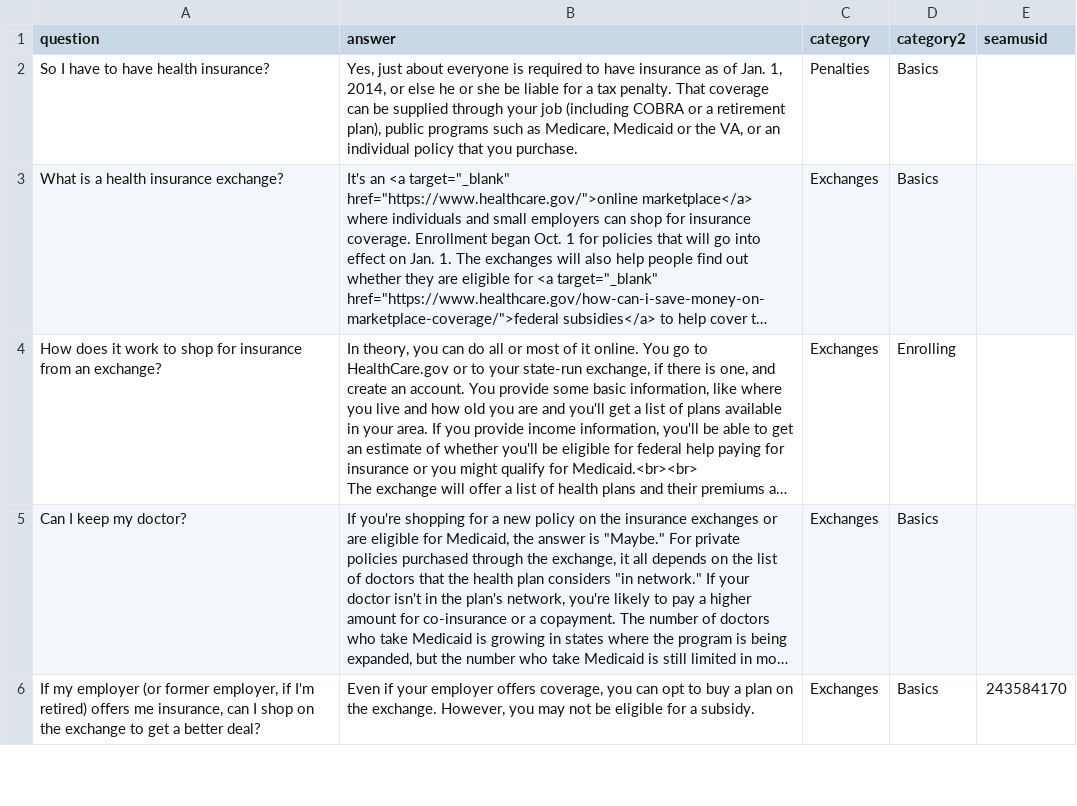
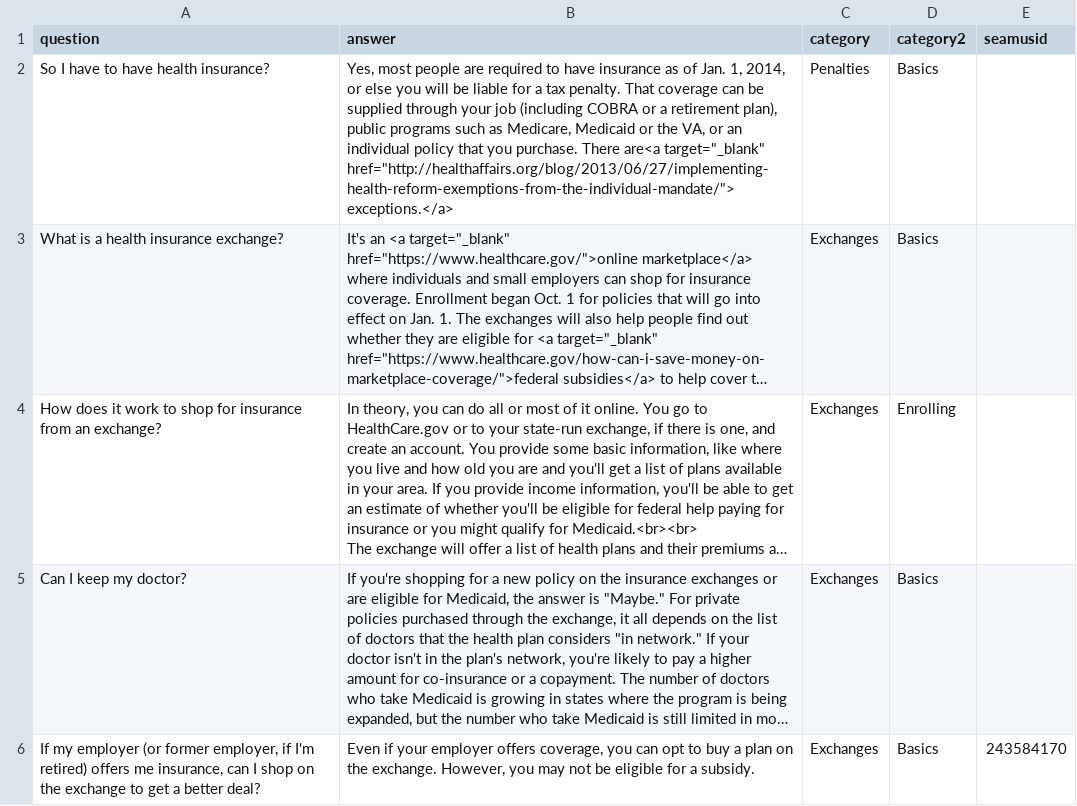
Before and after one commit to isabella232/healthcare, a CSV file: data/data.csv, drawn as a sheet; only a part is shown; long unchanged cells end in …; the diff covers the shown part only; the diff names each change by its address in the sheet, - before the commit and + after, or states it on an @@ line.

Commit message:
Latest questions.

```diff
--- a/data/data.csv
+++ b/data/data.csv
-B2 (answer): Yes, just about everyone is required to have insurance as of Jan. 1, 2014, or else he or she be liable for a tax penalty. That coverage can be supplied through your job (including COBRA or a retirement plan), public programs such as Medicare, Medicaid or the VA, or an individual policy that you purchase.
+B2 (answer): Yes, most people are required to have insurance as of Jan. 1, 2014, or else you will be liable for a tax penalty. That coverage can be supplied through your job (including COBRA or a retirement plan), public programs such as Medicare, Medicaid or the VA, or an individual policy that you purchase. There are<a target="_blank" href="http://healthaffairs.org/blog/2013/06/27/implementing-health-reform-exemptions-from-the-individual-mandate/"> exceptions.</a>
```
Also changed, not shown: 4 added rows, 1 removed row and 3 edited cells elsewhere in this file.
